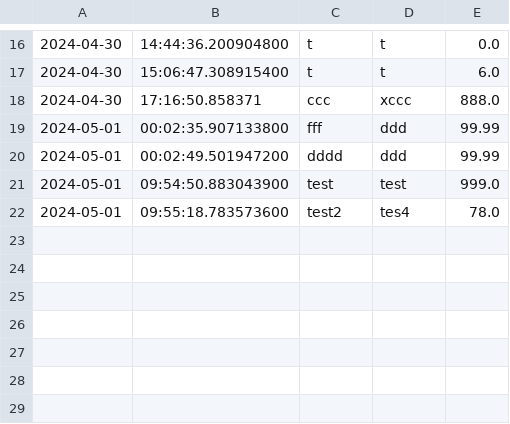
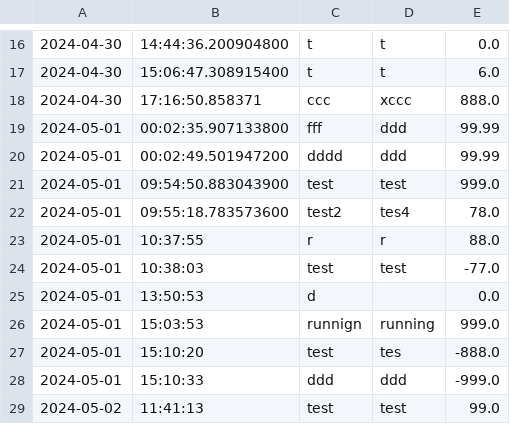
Before and after one commit to osbokirk/Bootcamp-Labs, a CSV file: Capstones/AccountingLedger/src/main/resources/transactions.csv, drawn as a sheet; only a part is shown, gaps mark what is left out; the diff names each change by its address in the sheet, - before the commit and + after, or states it on an @@ line.

```diff
--- a/Capstones/AccountingLedger/src/main/resources/transactions.csv
+++ b/Capstones/AccountingLedger/src/main/resources/transactions.csv
+row 23: 2024-05-01 | 10:37:55 | r | r | 88.0
+row 24: 2024-05-01 | 10:38:03 | test | test | -77.0
+row 25: 2024-05-01 | 13:50:53 | d |  | 0.0
+row 26: 2024-05-01 | 15:03:53 | runnign | running | 999.0
+row 27: 2024-05-01 | 15:10:20 | test | tes | -888.0
+row 28: 2024-05-01 | 15:10:33 | ddd | ddd | -999.0
+row 29: 2024-05-02 | 11:41:13 | test | test | 99.0
```
Also changed, not shown: 8 other files.
